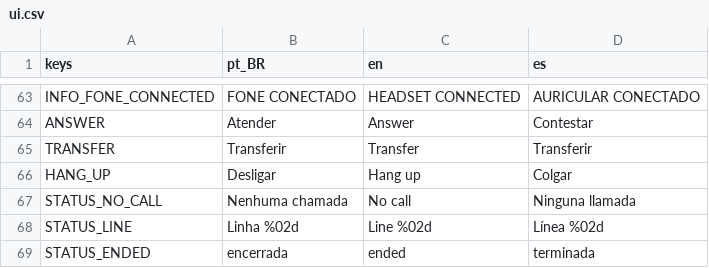
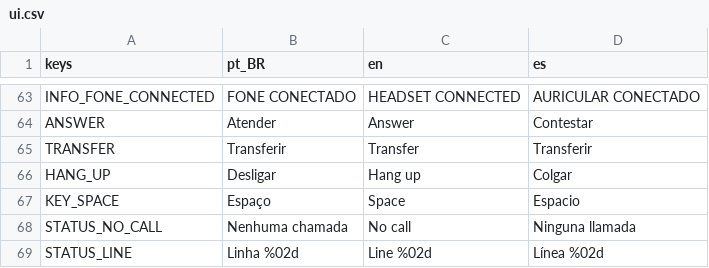
Before and after one commit to MendelDdS/Project-Switchboard, a CSV file: translations/ui.csv, drawn as a sheet; only a part is shown, gaps mark what is left out; the shorter side is filled out with more unchanged rows.

```diff
--- a/translations/ui.csv
+++ b/translations/ui.csv
@@ -69,2 +69,3 @@ TRANSFER,Transferir,Transfer,Transferir
 HANG_UP,Desligar,Hang up,Colgar
+KEY_SPACE,Espaço,Space,Espacio
 STATUS_NO_CALL,Nenhuma chamada,No call,Ninguna llamada
```
Also changed, not shown: 10 other files.
